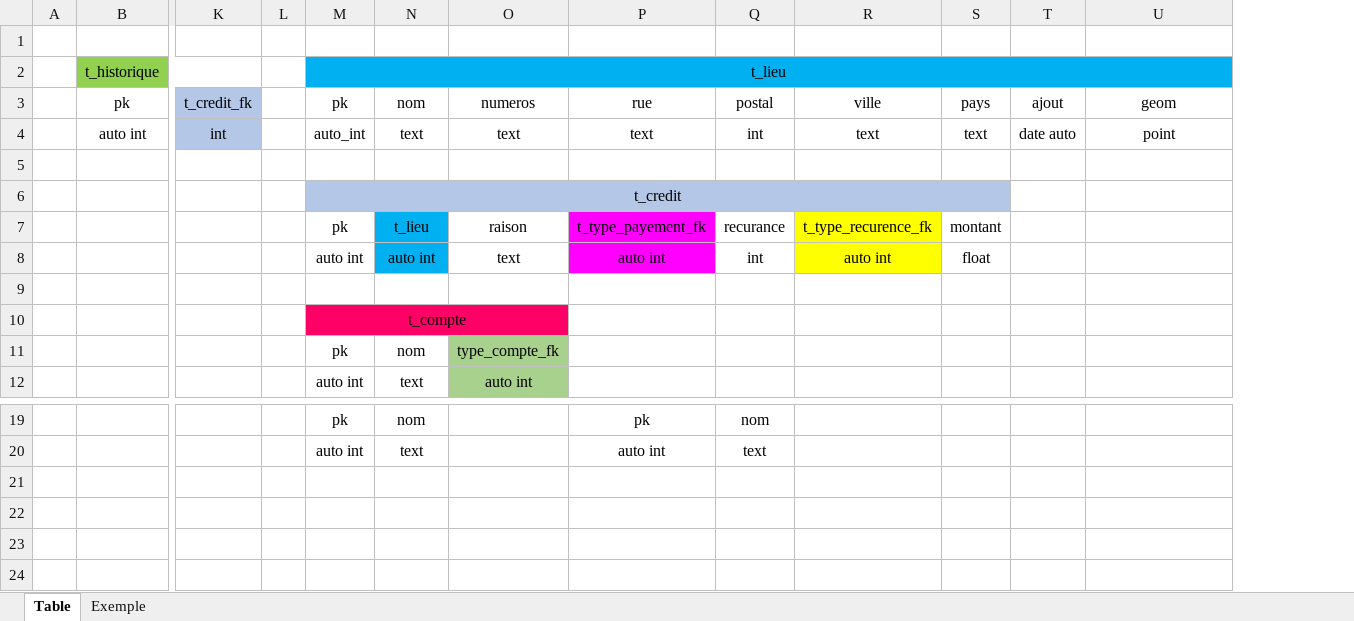
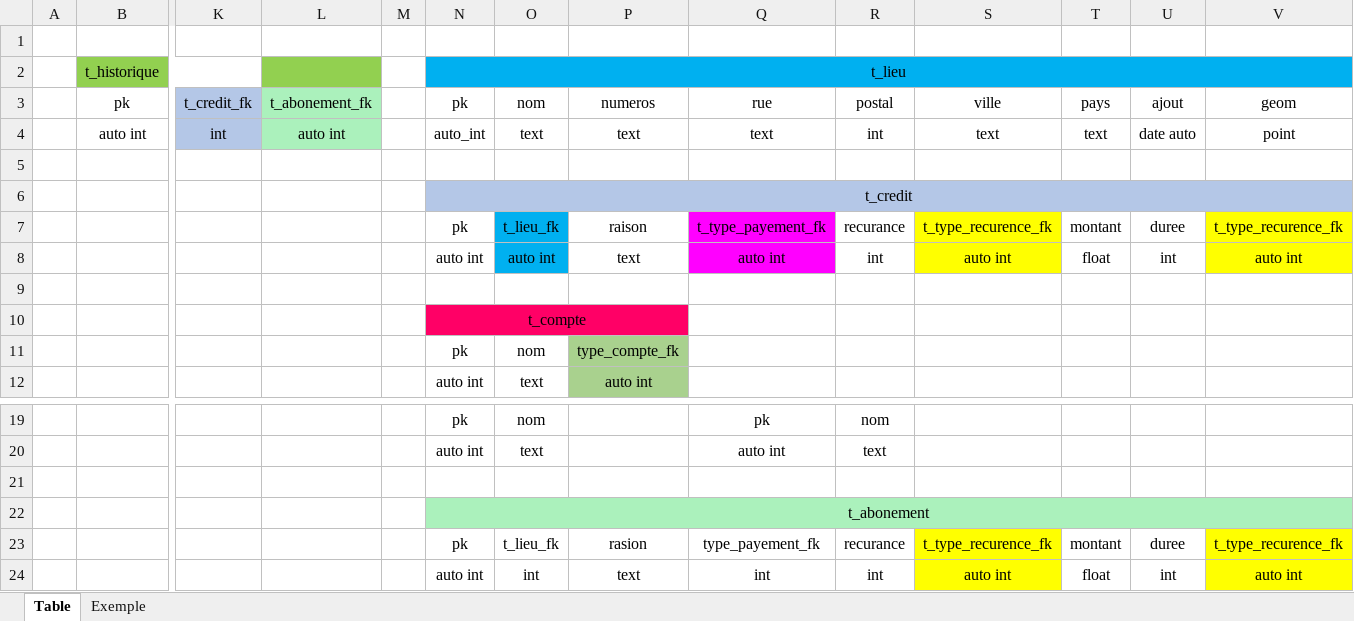
Before and after one commit to TheR7angelo/Myexpenses, an Excel workbook: Myexpenses/table.xlsx, sheet Table, drawn as a sheet; only a part is shown, gaps mark what is left out; values as stored, in another font and other column widths than the file's, no borders; removed rows and columns are numbered as before the commit, all else as after; rows hold the shown columns only; the diff names each change by its address in the sheet, - before the commit and + after, or states it on an @@ line.

Commit message:
update

```diff
--- a/Myexpenses/table.xlsx (sheet Table)
+++ b/Myexpenses/table.xlsx (sheet Table)
+column L, rows 3-4: t_abonement_fk | auto int
-M6:S6 merged
+N6:V6 merged
-U6:V6 fill: none
+U6:V6 fill: #B4C7E7
-O7: t_lieu
+O7: t_lieu_fk
-U7: (empty)
+U7: duree
-V7: (empty)
+V7: t_type_recurence_fk
-V7:V8 fill: none
+V7:V8 fill: #FFFF00
-U8: (empty)
+U8: int
-V8: (empty)
+V8: auto int
+row 21: (empty)
+row 22:  |  |  |  |  | t_abonement
+row 23:  |  |  |  |  | pk | t_lieu_fk | rasion | type_payement_fk | recurance | t_type_recurence_fk | montant | duree | t_type_recurence_fk
+row 24:  |  |  |  |  | auto int | int | text | int | int | auto int | float | int | auto int
```
